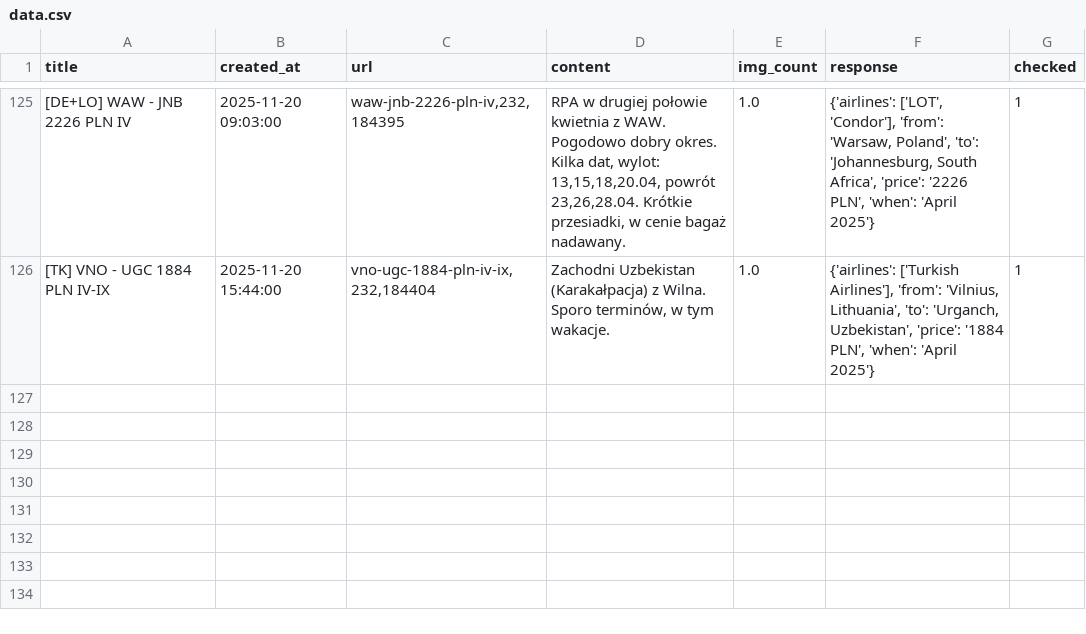
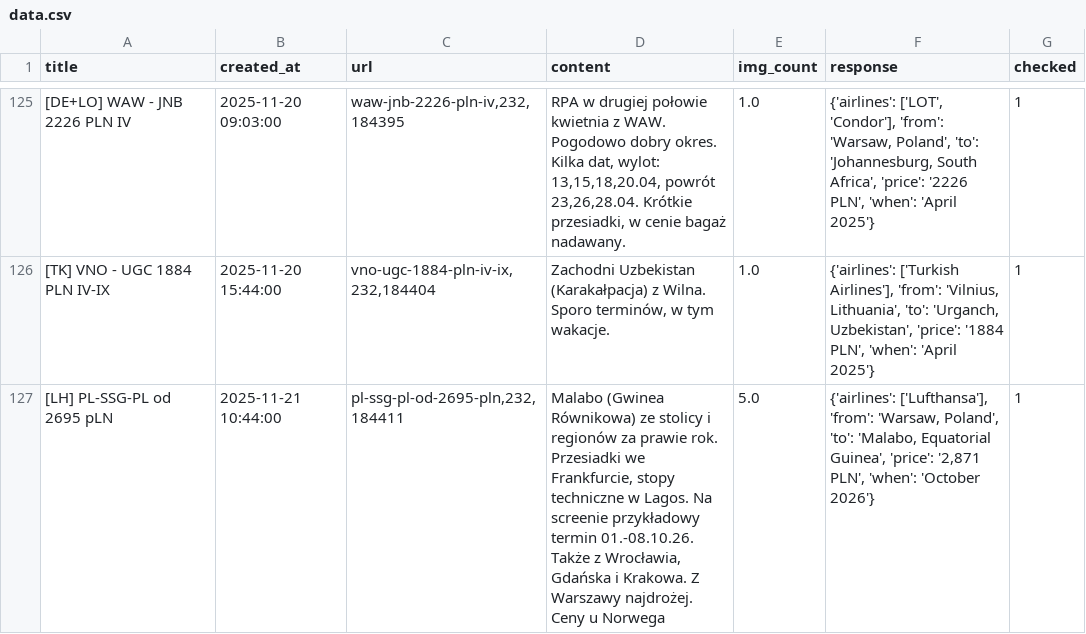
Before and after one commit to kstajer/flight-deal-notification, a CSV file: data.csv, drawn as a sheet; only a part is shown, gaps mark what is left out; the diff names each change by its address in the sheet, - before the commit and + after, or states it on an @@ line.

```diff
--- a/data.csv
+++ b/data.csv
+row 127: [LH] PL-SSG-PL od 2695 pLN | 2025-11-21 10:44:00 | pl-ssg-pl-od-2695-pln,232,184411 | Malabo (Gwinea Równikowa) ze stolicy i regionów za prawie rok. Przesiadki we Frankfurcie, stopy techniczne w Lagos. Na screenie przykładowy termin 01.-08.10.26. Także z Wrocławia, Gdańska i Krakowa. Z Warszawy najdrożej. Ceny u Norwega | 5.0 | {'airlines': ['Lufthansa'], 'from': 'Warsaw, Poland', 'to': 'Malabo, Equatorial Guinea', 'price': '2,871 PLN', 'when': 'October 2026'} | 1
```
